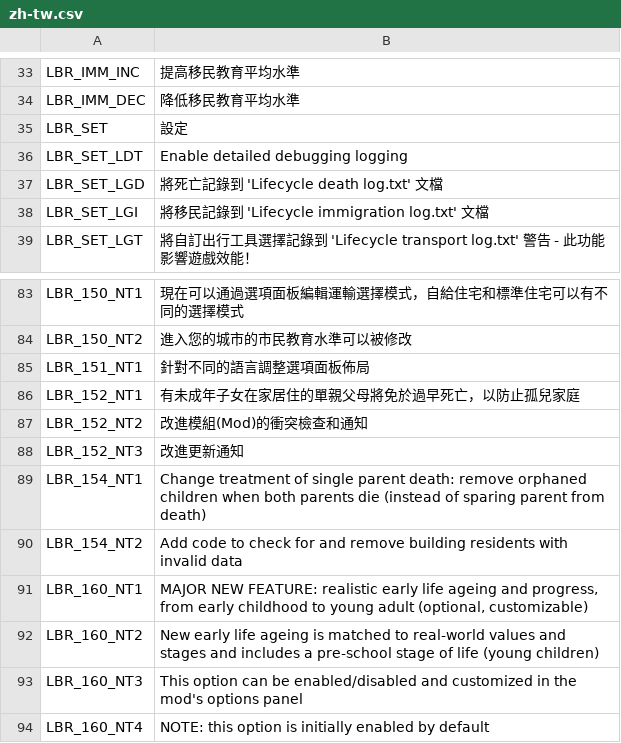
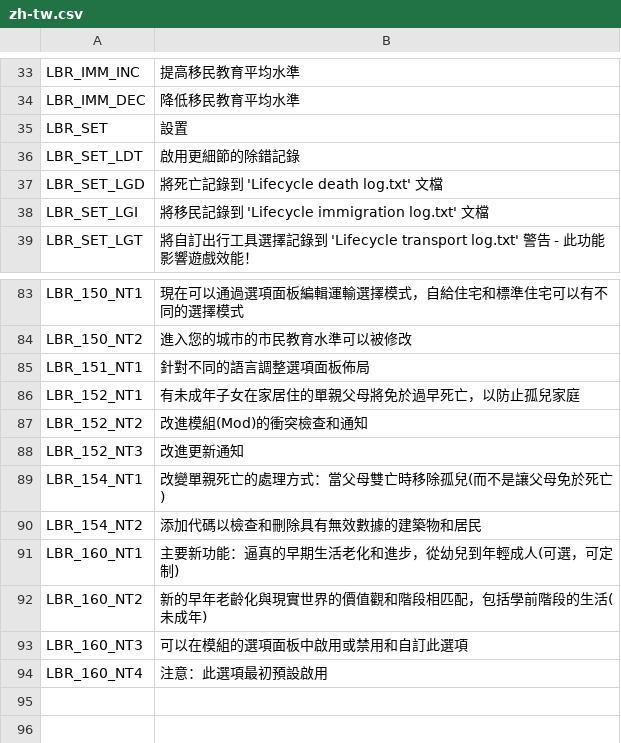
Before and after one commit to bloodypenguin/Lifecycle-Rebalance-Revisited, a CSV file: Translations/zh-tw.csv, drawn as a sheet; only a part is shown, gaps mark what is left out; the diff covers the shown part only.

```diff
--- a/Translations/zh-tw.csv
+++ b/Translations/zh-tw.csv
@@ -34,4 +34,4 @@
 "LBR_IMM_DEC","降低移民教育平均水準"
-"LBR_SET","設定"
-"LBR_SET_LDT","Enable detailed debugging logging"
+"LBR_SET","設置"
+"LBR_SET_LDT","啟用更細節的除錯記錄"
 "LBR_SET_LGD","將死亡記錄到 'Lifecycle death log.txt' 文檔"
@@ -88,7 +88,7 @@
 "LBR_152_NT3","改進更新通知"
-"LBR_154_NT1","Change treatment of single parent death: remove orphaned children when both parents die (instead of sparing parent from death)"
-"LBR_154_NT2","Add code to check for and remove building residents with invalid data"
-"LBR_160_NT1","MAJOR NEW FEATURE: realistic early life ageing and progress, from early childhood to young adult (optional, customizable)"
-"LBR_160_NT2","New early life ageing is matched to real-world values and stages and includes a pre-school stage of life (young children)"
-"LBR_160_NT3","This option can be enabled/disabled and customized in the mod's options panel"
-"LBR_160_NT4","NOTE: this option is initially enabled by default"
+"LBR_154_NT1","改變單親死亡的處理方式：當父母雙亡時移除孤兒(而不是讓父母免於死亡)"
+"LBR_154_NT2","添加代碼以檢查和刪除具有無效數據的建築物和居民"
+"LBR_160_NT1","主要新功能：逼真的早期生活老化和進步，從幼兒到年輕成人(可選，可定制)"
+"LBR_160_NT2","新的早年老齡化與現實世界的價值觀和階段相匹配，包括學前階段的生活(未成年)"
+"LBR_160_NT3","可以在模組的選項面板中啟用或禁用和自訂此選項"
+"LBR_160_NT4","注意：此選項最初預設啟用"
```
Also changed, not shown: 17 edited cells elsewhere in this file.
